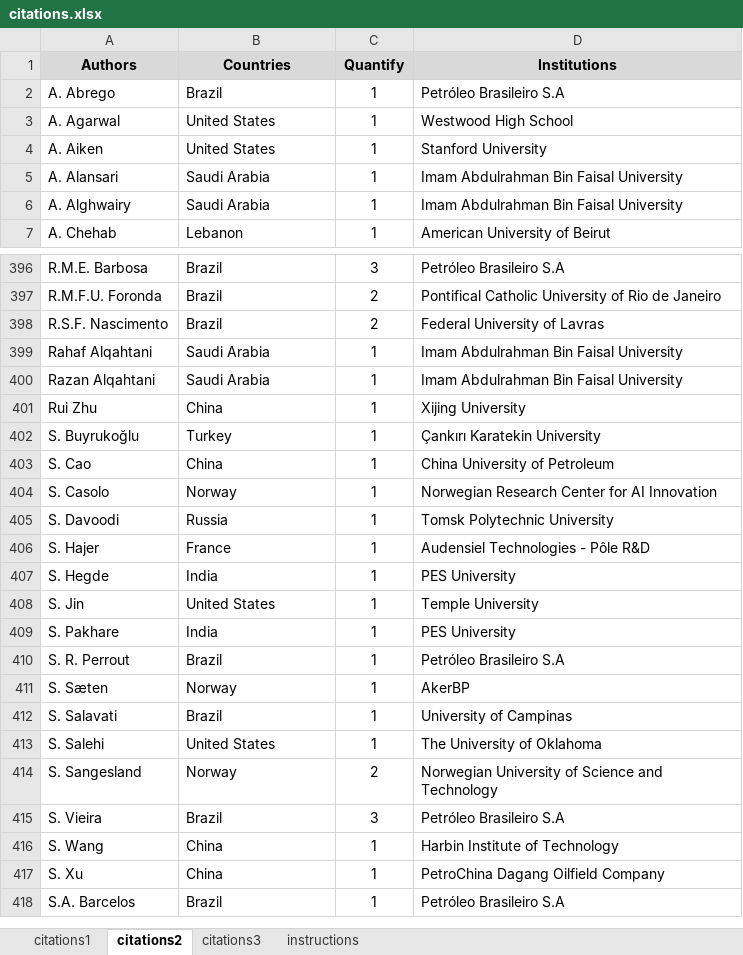
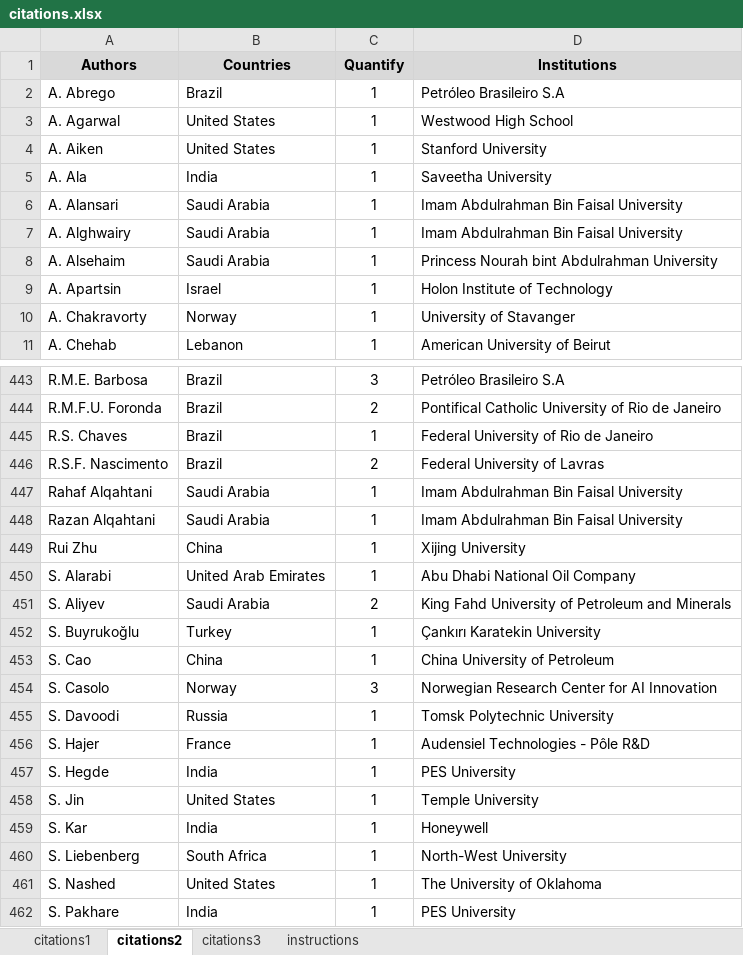
Before and after one commit to petrobras/3W, an Excel workbook: community/citations.xlsx, sheet citations2, drawn as a sheet; only a part is shown, gaps mark what is left out; the shorter side is filled out with more unchanged rows; values as stored, in another font and other column widths than the file's, no borders; addresses are those after the commit; the diff covers the shown part only; the diff names each change by its address in the sheet, - before the commit and + after, or states it on an @@ line.

Commit message:
Add 23 new citations and update LISTS_OF_CITATIONS.md, citations.xlsx, and images

```diff
--- a/community/citations.xlsx (sheet citations2)
+++ b/community/citations.xlsx (sheet citations2)
+row 5: A. Ala | India | 1 | Saveetha University
+row 8: A. Alsehaim | Saudi Arabia | 1 | Princess Nourah bint Abdulrahman University
+row 9: A. Apartsin | Israel | 1 | Holon Institute of Technology
+row 10: A. Chakravorty | Norway | 1 | University of Stavanger
+row 445: R.S. Chaves | Brazil | 1 | Federal University of Rio de Janeiro
+row 450: S. Alarabi | United Arab Emirates | 1 | Abu Dhabi National Oil Company
+row 451: S. Aliyev | Saudi Arabia | 2 | King Fahd University of Petroleum and Minerals
-C454 (Quantify): 1
+C454 (Quantify): 3
+row 459: S. Kar | India | 1 | Honeywell
+row 460: S. Liebenberg | South Africa | 1 | North-West University
+row 461: S. Nashed | United States | 1 | The University of Oklahoma
```
Also changed, not shown: 55 added rows and 28 edited cells elsewhere in this sheet, sheet citations1, sheet citations3, sheet instructions, formulas that keep their value, 6 other files.
